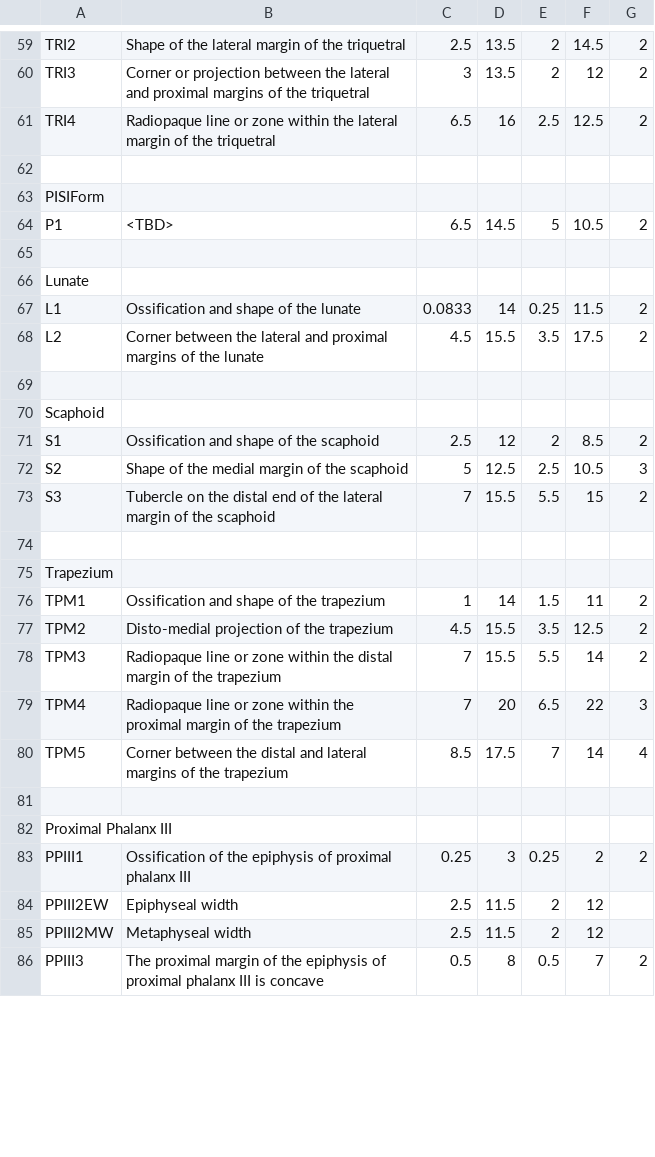
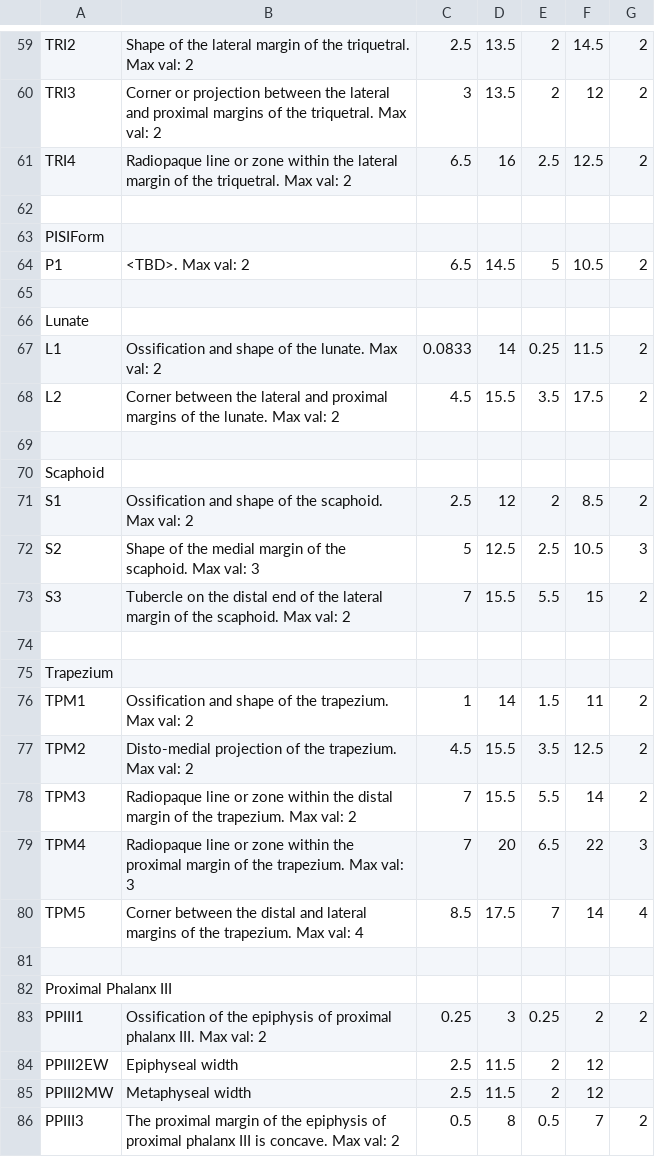
Before and after one commit to CMoorman/SkeletalGrowthCalculator, a CSV file: SkeletalGrowthCalculator/src/main/FELS_Indicators.csv, drawn as a sheet; only a part is shown, gaps mark what is left out; the diff covers the shown part only; the diff names each change by its address in the sheet, - before the commit and + after, or states it on an @@ line.

```diff
--- a/SkeletalGrowthCalculator/src/main/FELS_Indicators.csv
+++ b/SkeletalGrowthCalculator/src/main/FELS_Indicators.csv
-B59: …of the triquetral
+B59: …of the triquetral. Max val: 2
-B60: …of the triquetral
+B60: …of the triquetral. Max val: 2
-B61: …of the triquetral
+B61: …of the triquetral. Max val: 2
-B64: <TBD>
+B64: <TBD>. Max val: 2
-B67: Ossification and shape of the lunate
+B67: Ossification and shape of the lunate. Max val: 2
-B68: …of the lunate
+B68: …of the lunate. Max val: 2
-B71: Ossification and shape of the scaphoid
+B71: Ossification and shape of the scaphoid. Max val: 2
-B72: …of the scaphoid
+B72: …of the scaphoid. Max val: 3
-B73: …of the scaphoid
+B73: …of the scaphoid. Max val: 2
-B76: Ossification and shape of the trapezium
+B76: Ossification and shape of the trapezium. Max val: 2
-B77: …of the trapezium
+B77: …of the trapezium. Max val: 2
-B78: …of the trapezium
+B78: …of the trapezium. Max val: 2
-B79: …of the trapezium
+B79: …of the trapezium. Max val: 3
-B80: …of the trapezium
+B80: …of the trapezium. Max val: 4
-B83: …proximal phalanx III
+B83: …proximal phalanx III. Max val: 2
-B86: …III is concave
+B86: …III is concave. Max val: 2
```
Also changed, not shown: 71 edited cells elsewhere in this file.
